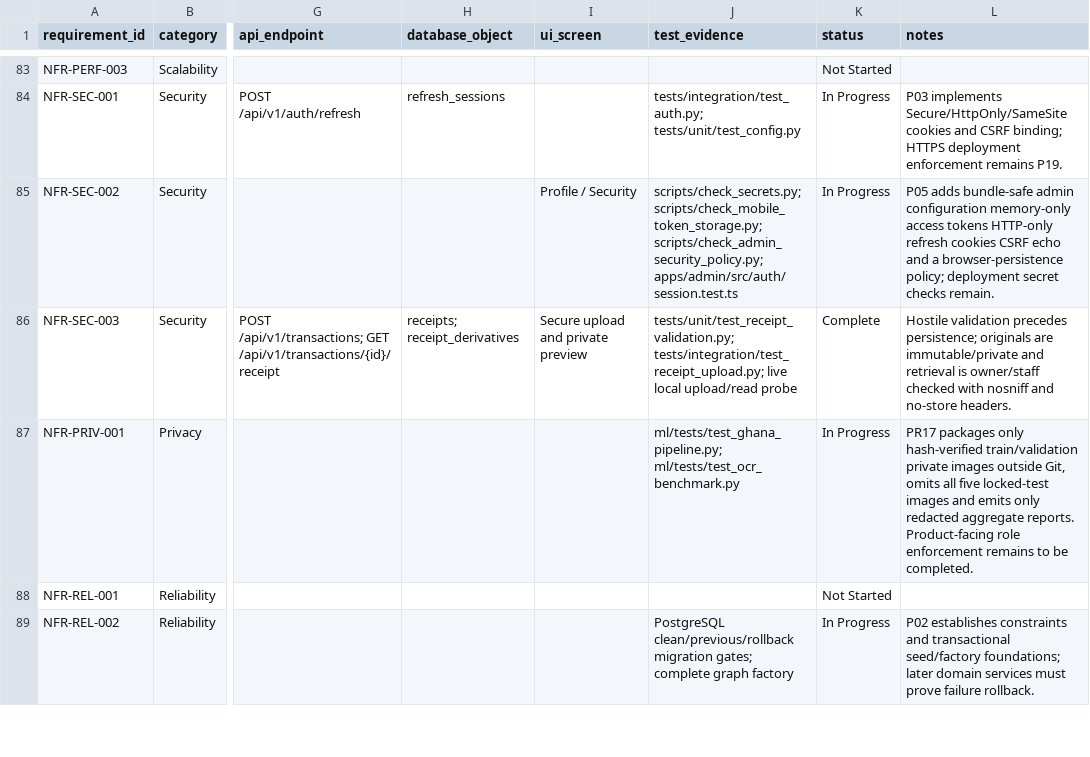
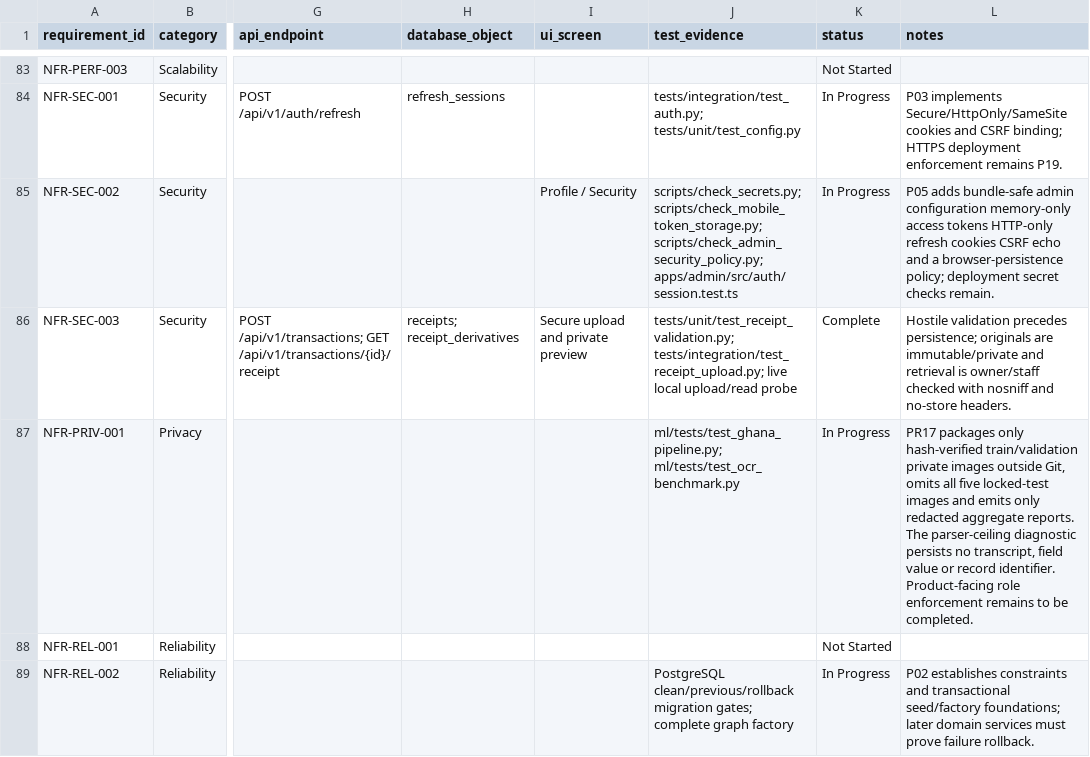
Before and after one commit to davidagyekum/momo-fraud-detection, a CSV file: requirements_traceability.csv, drawn as a sheet; only a part is shown, gaps mark what is left out; the diff covers the shown part only; the diff names each change by its address in the sheet, - before the commit and + after, or states it on an @@ line.

Commit message:
feat(ocr): wire parser ceiling Colab diagnostic

```diff
--- a/requirements_traceability.csv
+++ b/requirements_traceability.csv
-L87 (notes): …aggregate reports. Product-facing role…
+L87 (notes): …aggregate reports. The parser-ceiling diagnostic persists no transcript, field value or record identifier. Product-facing role…
```
Also changed, not shown: 1 edited cell elsewhere in this file, docs/evidence/EVIDENCE_MANIFEST.csv, 8 other files.
